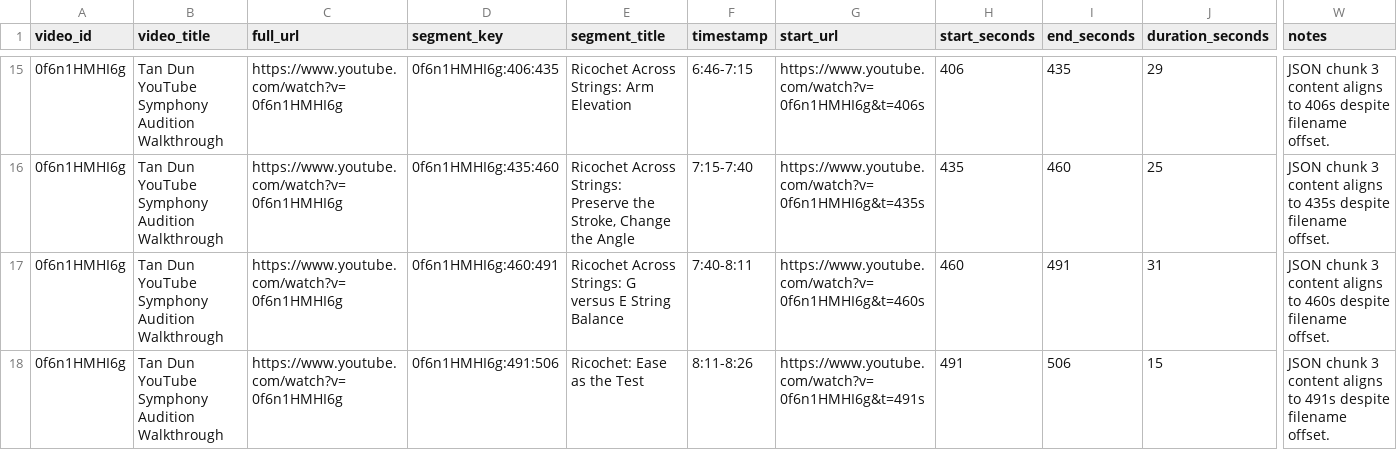
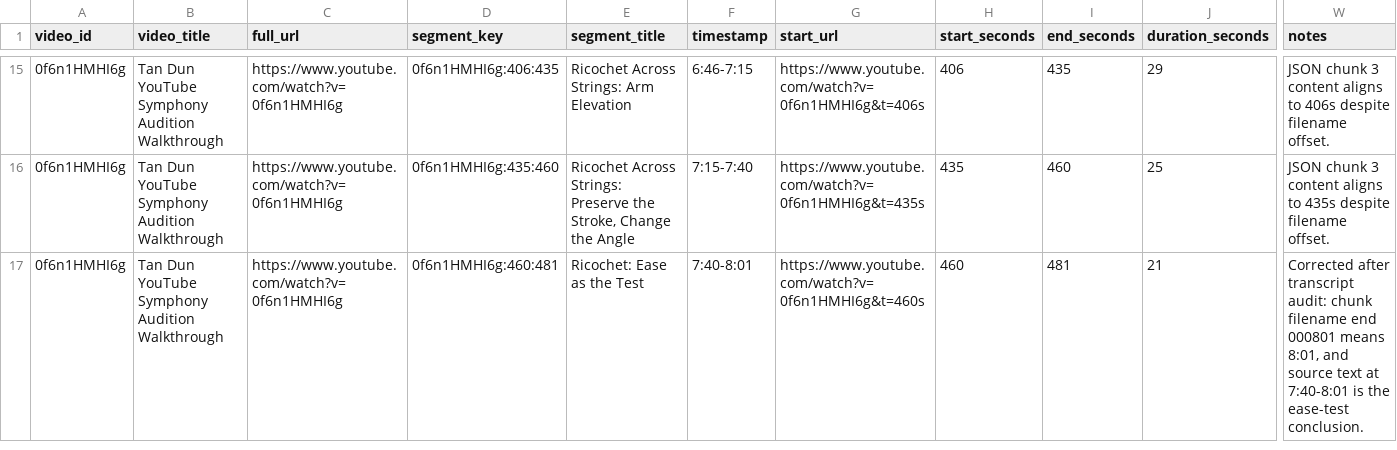
Before and after one commit to benchantech/benchanviolin, a CSV file: data/seed/tan_dun_reviewed_segments.csv, drawn as a sheet; only a part is shown, gaps mark what is left out; removed rows and columns are numbered as before the commit, all else as after; rows hold the shown columns only; the diff names each change by its address in the sheet, - before the commit and + after, or states it on an @@ line.

Commit message:
Fix Tan Dun transcript timing tail

```diff
--- a/data/seed/tan_dun_reviewed_segments.csv
+++ b/data/seed/tan_dun_reviewed_segments.csv
-row 17: 0f6n1HMHI6g | Tan Dun YouTube Symphony Audition Walkthrough | https://www.youtube.com/watch?v=0f6n1HMHI6g | 0f6n1HMHI6g:460:491 | Ricochet Across Strings: G versus E String Balance | 7:40-8:11 | https://www.youtube.com/watch?v=0f6n1HMHI6g&t=460s | 460 | 491 | 31 | JSON chunk 3 content aligns to 460s despite filename offset.
-D17 (segment_key): 0f6n1HMHI6g:491:506
+D17 (segment_key): 0f6n1HMHI6g:460:481
-F17 (timestamp): 8:11-8:26
+F17 (timestamp): 7:40-8:01
-G17 (start_url): https://www.youtube.com/watch?v=0f6n1HMHI6g&t=491s
+G17 (start_url): https://www.youtube.com/watch?v=0f6n1HMHI6g&t=460s
-H17 (start_seconds): 491
+H17 (start_seconds): 460
-I17 (end_seconds): 506
+I17 (end_seconds): 481
-J17 (duration_seconds): 15
+J17 (duration_seconds): 21
-W17 (notes): JSON chunk 3 content aligns to 491s despite filename offset.
+W17 (notes): Corrected after transcript audit: chunk filename end 000801 means 8:01, and source text at 7:40-8:01 is the ease-test conclusion.
```
Also changed, not shown: 3 other files.
